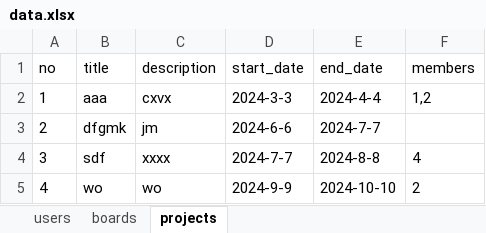
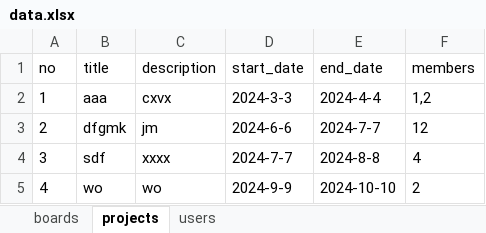
Before and after one commit to JIJAE42/bitcamp-mystudy, an Excel workbook: myapp/data.xlsx, sheet projects, drawn as a sheet; values as stored, in another font and other column widths than the file's, no borders; the diff names each change by its address in the sheet, - before the commit and + after, or states it on an @@ line.

```diff
--- a/myapp/data.xlsx (sheet projects)
+++ b/myapp/data.xlsx (sheet projects)
@@ sheet tab order changed: boards | projects | users @@
-F3 (members): (empty)
+F3 (members): 12
```
Also changed, not shown: sheet boards, 18 other files.
